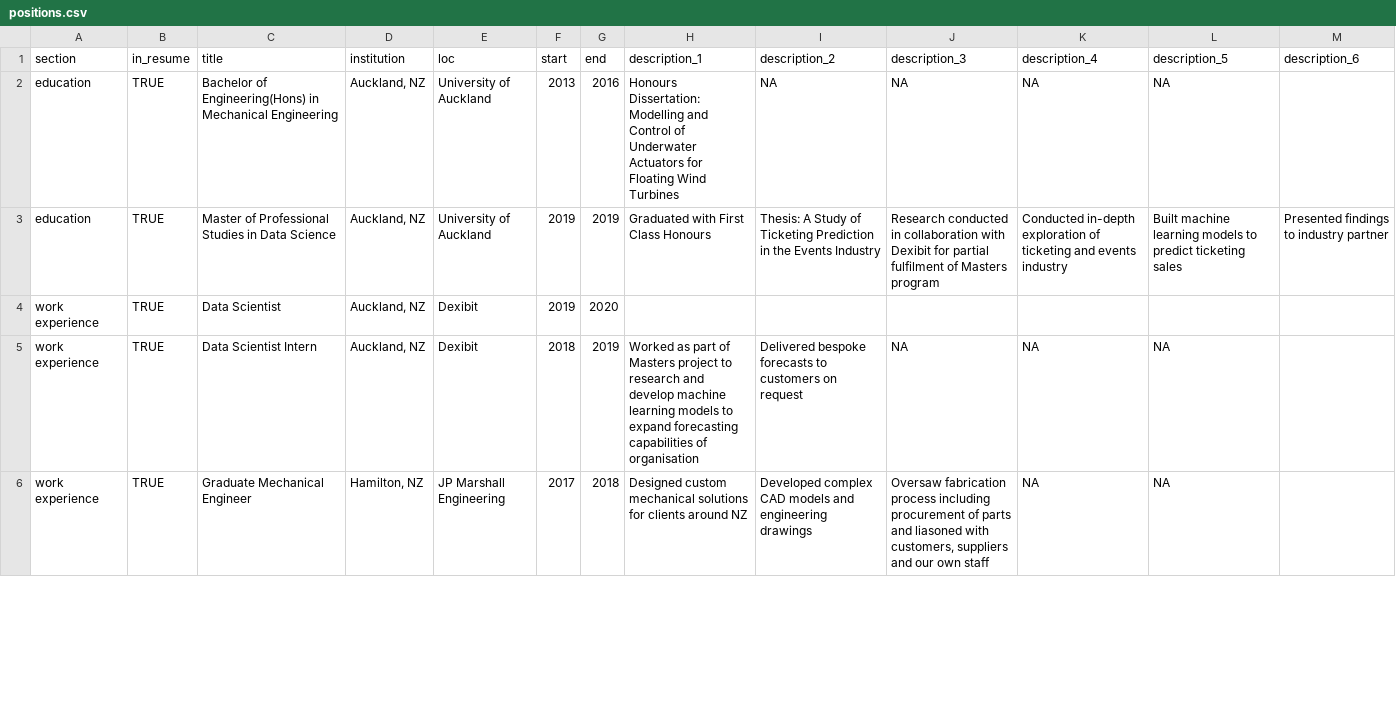
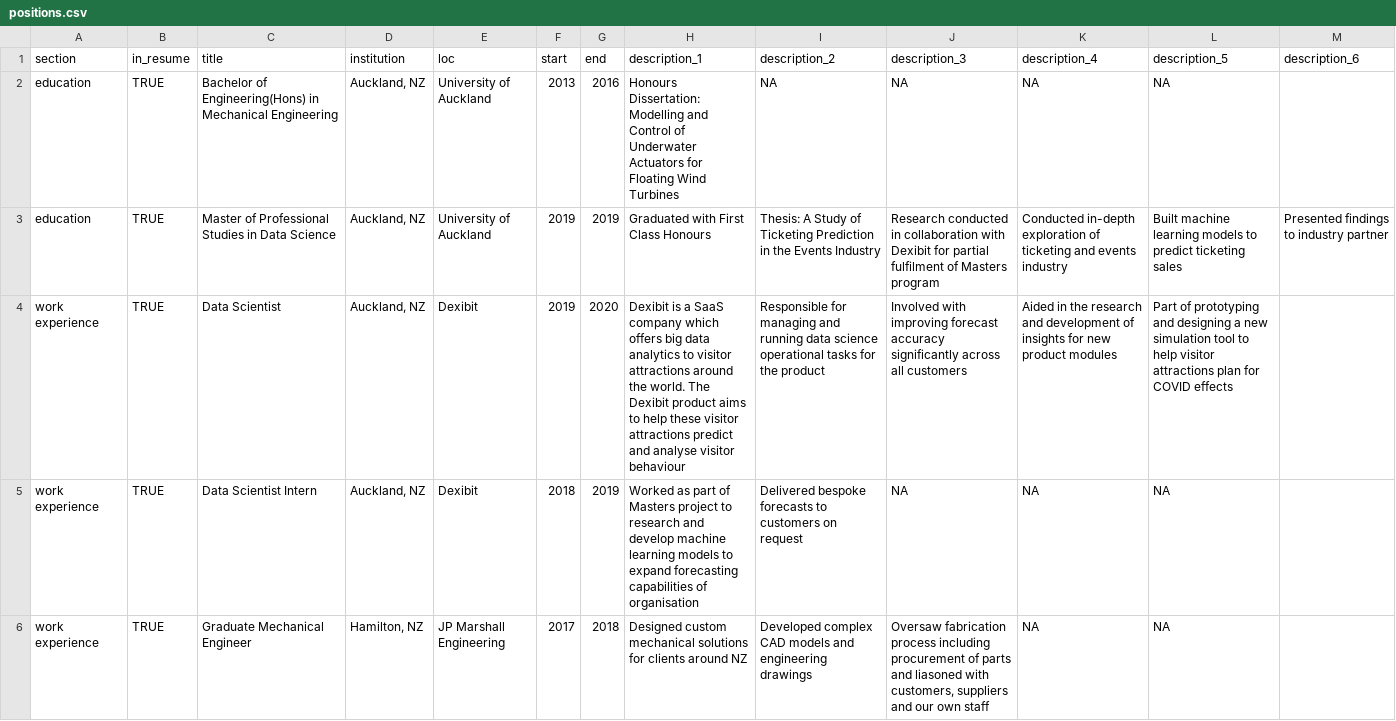
Before and after one commit to shreyankpatil/shreyank-cv, a CSV file: positions.csv, drawn as a sheet; only a part is shown; the diff covers the shown part only; the diff names each change by its address in the sheet, - before the commit and + after, or states it on an @@ line.

Commit message:
fixed typos and updated work experience section

```diff
--- a/positions.csv
+++ b/positions.csv
-H4 (description_1): (empty)
+H4 (description_1): Dexibit is a SaaS company which offers big data analytics to visitor attractions around the world. The Dexibit product aims to help these visitor attractions predict and analyse visitor behaviour
-I4 (description_2): (empty)
+I4 (description_2): Responsible for managing and running data science operational tasks for the product
-J4 (description_3): (empty)
+J4 (description_3): Involved with improving forecast accuracy significantly across all customers
-K4 (description_4): (empty)
+K4 (description_4): Aided in the research and development of insights for new product modules
-L4 (description_5): (empty)
+L4 (description_5): Part of prototyping and designing a new simulation tool to help visitor attractions plan for COVID effects
```
Also changed, not shown: 1 edited cell elsewhere in this file, 4 other files.
